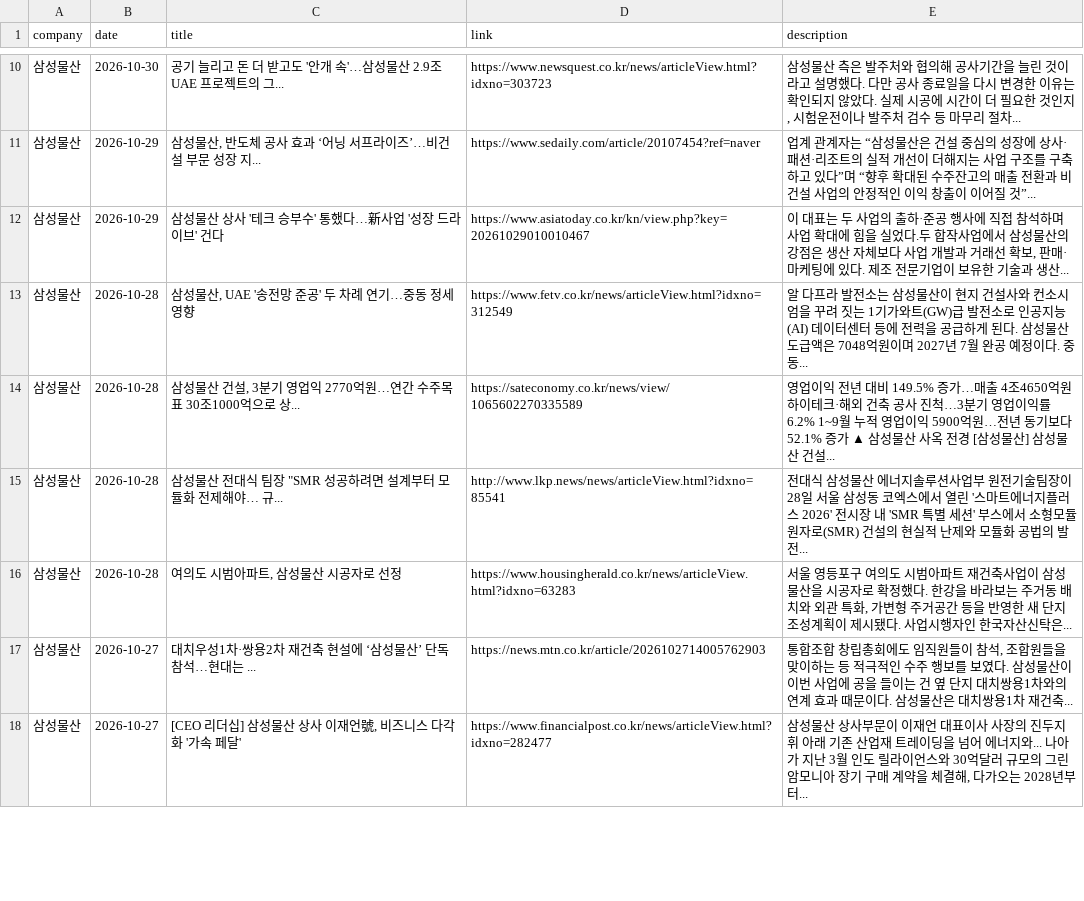
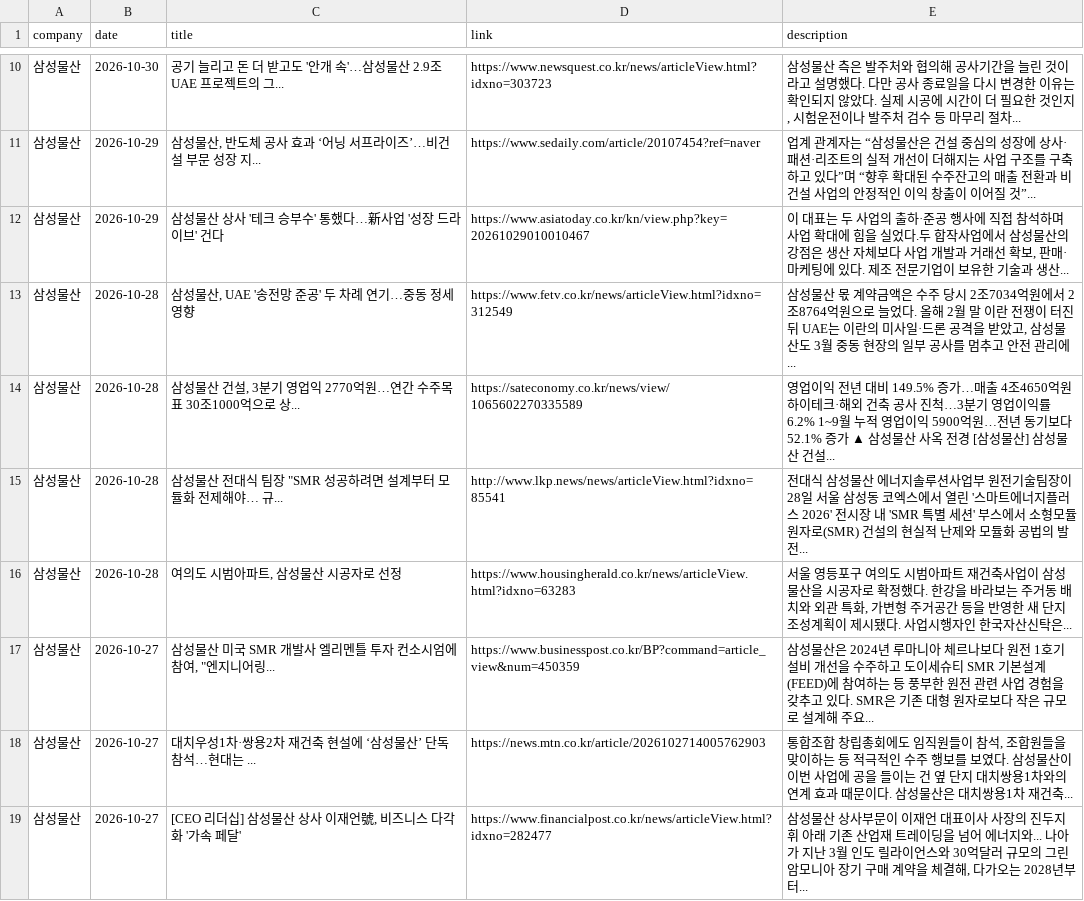
Before and after one commit to hdec-daily-news/hdec-competitors, a CSV file: 대형사_동향.csv, drawn as a sheet; only a part is shown, gaps mark what is left out; the diff covers the shown part only.

```diff
--- a/대형사_동향.csv
+++ b/대형사_동향.csv
@@ -12,3 +12,3 @@
 삼성물산,2026-10-29,삼성물산 상사 '테크 승부수' 통했다…新사업 '성장 드라이브' 건다,https://www.asiatoday.co.kr/kn/view.php?key=20261029010010467,"이 대표는 두 사업의 출하·준공 행사에 직접 참석하며 사업 확대에 힘을 실었다.두 합작사업에서 삼성물산의 강점은 생산 자체보다 사업 개발과 거래선 확보, 판매·마케팅에 있다. 제조 전문기업이 보유한 기술과 생산... "
-삼성물산,2026-10-28,"삼성물산, UAE '송전망 준공' 두 차례 연기…중동 정세 영향",https://www.fetv.co.kr/news/articleView.html?idxno=312549,알 다프라 발전소는 삼성물산이 현지 건설사와 컨소시엄을 꾸려 짓는 1기가와트(GW)급 발전소로 인공지능(AI) 데이터센터 등에 전력을 공급하게 된다. 삼성물산 도급액은 7048억원이며 2027년 7월 완공 예정이다. 중동...
+삼성물산,2026-10-28,"삼성물산, UAE '송전망 준공' 두 차례 연기…중동 정세 영향",https://www.fetv.co.kr/news/articleView.html?idxno=312549,"삼성물산 몫 계약금액은 수주 당시 2조7034억원에서 2조8764억원으로 늘었다. 올해 2월 말 이란 전쟁이 터진 뒤 UAE는 이란의 미사일·드론 공격을 받았고, 삼성물산도 3월 중동 현장의 일부 공사를 멈추고 안전 관리에... "
 삼성물산,2026-10-28,"삼성물산 건설, 3분기 영업익 2770억원…연간 수주목표 30조1000억으로 상...",https://sateconomy.co.kr/news/view/1065602270335589,영업이익 전년 대비 149.5% 증가…매출 4조4650억원 하이테크·해외 건축 공사 진척…3분기 영업이익률 6.2% 1~9월 누적 영업이익 5900억원…전년 동기보다 52.1% 증가 ▲ 삼성물산 사옥 전경 [삼성물산] 삼성물산 건설...
@@ -16,2 +16,3 @@
 삼성물산,2026-10-28,"여의도 시범아파트, 삼성물산 시공자로 선정",https://www.housingherald.co.kr/news/articleView.html?idxno=63283,"서울 영등포구 여의도 시범아파트 재건축사업이 삼성물산을 시공자로 확정했다. 한강을 바라보는 주거동 배치와 외관 특화, 가변형 주거공간 등을 반영한 새 단지 조성계획이 제시됐다. 사업시행자인 한국자산신탁은... "
+삼성물산,2026-10-27,"삼성물산 미국 SMR 개발사 엘리멘틀 투자 컨소시엄에 참여, ""엔지니어링...",https://www.businesspost.co.kr/BP?command=article_view&num=450359,삼성물산은 2024년 루마니아 체르나보다 원전 1호기 설비 개선을 수주하고 도이세슈티 SMR 기본설계(FEED)에 참여하는 등 풍부한 원전 관련 사업 경험을 갖추고 있다. SMR은 기존 대형 원자로보다 작은 규모로 설계해 주요...
 삼성물산,2026-10-27,대치우성1차·쌍용2차 재건축 현설에 ‘삼성물산’ 단독 참석…현대는 ...,https://news.mtn.co.kr/article/2026102714005762903,"통합조합 창립총회에도 임직원들이 참석, 조합원들을 맞이하는 등 적극적인 수주 행보를 보였다. 삼성물산이 이번 사업에 공을 들이는 건 옆 단지 대치쌍용1차와의 연계 효과 때문이다. 삼성물산은 대치쌍용1차 재건축... "
```
Also changed, not shown: 4 added rows, 2 removed rows and 1 edited cell elsewhere in this file, 1 other file.
